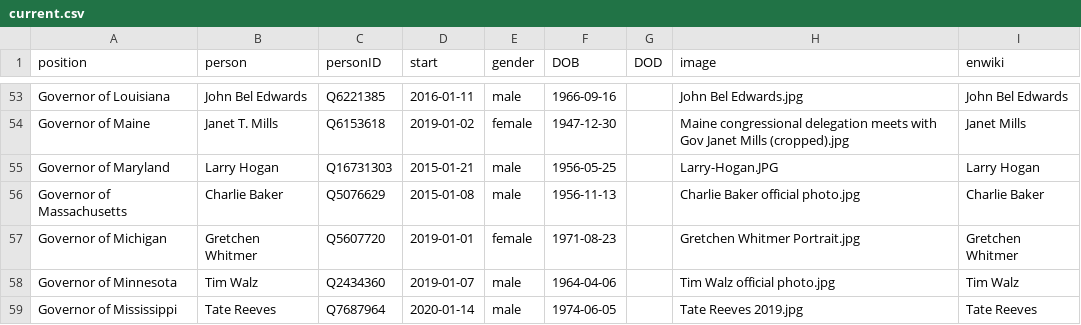
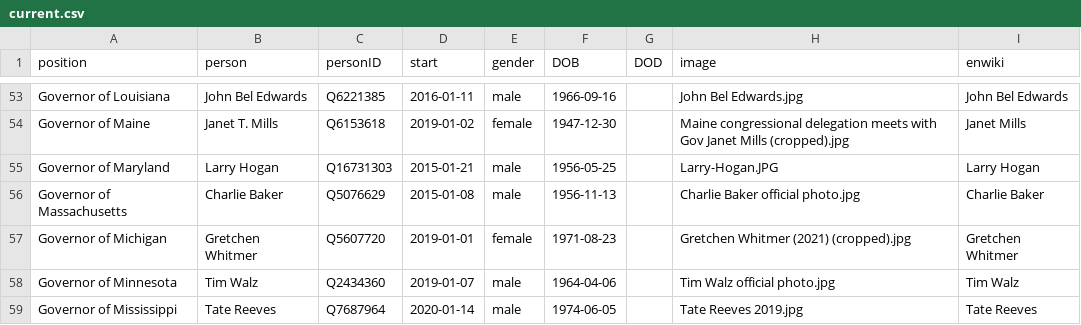
Before and after one commit to every-politician-scrapers/us-cabinet, a CSV file: html/current.csv, drawn as a sheet; only a part is shown, gaps mark what is left out.

Commit message:
HTML update

```diff
--- a/html/current.csv
+++ b/html/current.csv
@@ -56,3 +56,3 @@ Governor of Maryland,Larry Hogan,Q16731303,2015-01-21,male,1956-05-25,,Larry-Hog
 Governor of Massachusetts,Charlie Baker,Q5076629,2015-01-08,male,1956-11-13,,Charlie Baker official photo.jpg,Charlie Baker
-Governor of Michigan,Gretchen Whitmer,Q5607720,2019-01-01,female,1971-08-23,,Gretchen Whitmer Portrait.jpg,Gretchen Whitmer
+Governor of Michigan,Gretchen Whitmer,Q5607720,2019-01-01,female,1971-08-23,,Gretchen Whitmer (2021) (cropped).jpg,Gretchen Whitmer
 Governor of Minnesota,Tim Walz,Q2434360,2019-01-07,male,1964-04-06,,Tim Walz official photo.jpg,Tim Walz
```
